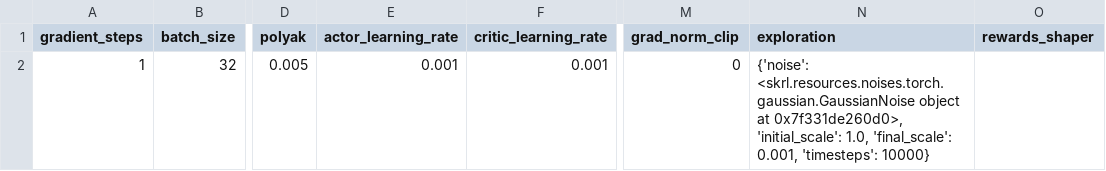
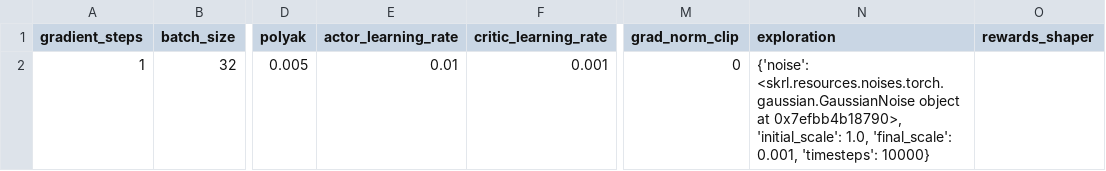
Before and after one commit to kasperfg16/p8_sewbot, a CSV file: runs_for_report/DDPG_env_EN10tBSLS32_config_3/run_config_csvfile.csv, drawn as a sheet; only a part is shown, gaps mark what is left out; the diff names each change by its address in the sheet, - before the commit and + after, or states it on an @@ line.

```diff
--- a/runs_for_report/DDPG_env_EN10tBSLS32_config_3/run_config_csvfile.csv
+++ b/runs_for_report/DDPG_env_EN10tBSLS32_config_3/run_config_csvfile.csv
-E2 (actor_learning_rate): 0.001
+E2 (actor_learning_rate): 0.01
-N2 (exploration): …object at 0x7f331de260d0>, 'initial_scale': 1.0,…
+N2 (exploration): …object at 0x7efbb4b18790>, 'initial_scale': 1.0,…
```
